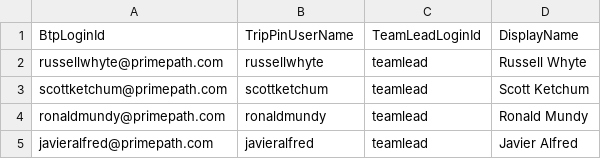
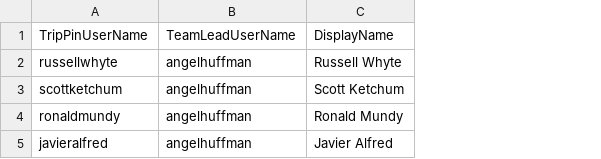
Before and after one commit to tombomeke-ehb/Exploratory-Travel-Dashboard, a CSV file: db/data/primepath-UserMapping.csv, drawn as a sheet; removed rows and columns are numbered as before the commit, all else as after; the diff names each change by its address in the sheet, - before the commit and + after, or states it on an @@ line.

```diff
--- a/db/data/primepath-UserMapping.csv
+++ b/db/data/primepath-UserMapping.csv
-column A, rows 1-5: BtpLoginId | russellwhyte@primepath.com | scottketchum@primepath.com | ronaldmundy@primepath.com | javieralfred@primepath.com
-column C, rows 1-5: TeamLeadLoginId | teamlead | teamlead | teamlead | teamlead
+column B, rows 1-5: TeamLeadUserName | angelhuffman | angelhuffman | angelhuffman | angelhuffman
```
Also changed, not shown: db/data/primepath-Users.csv, 2 other files.
